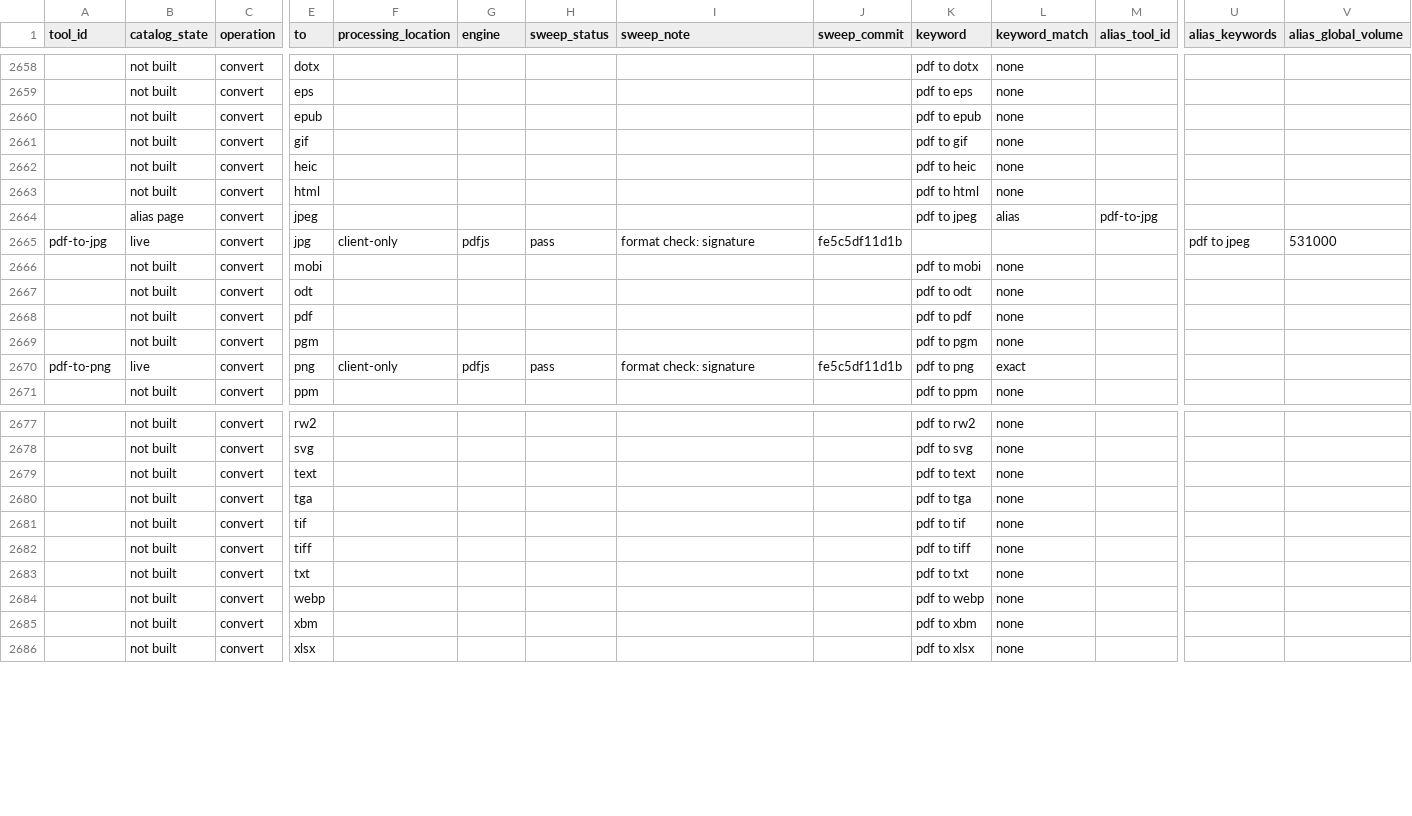
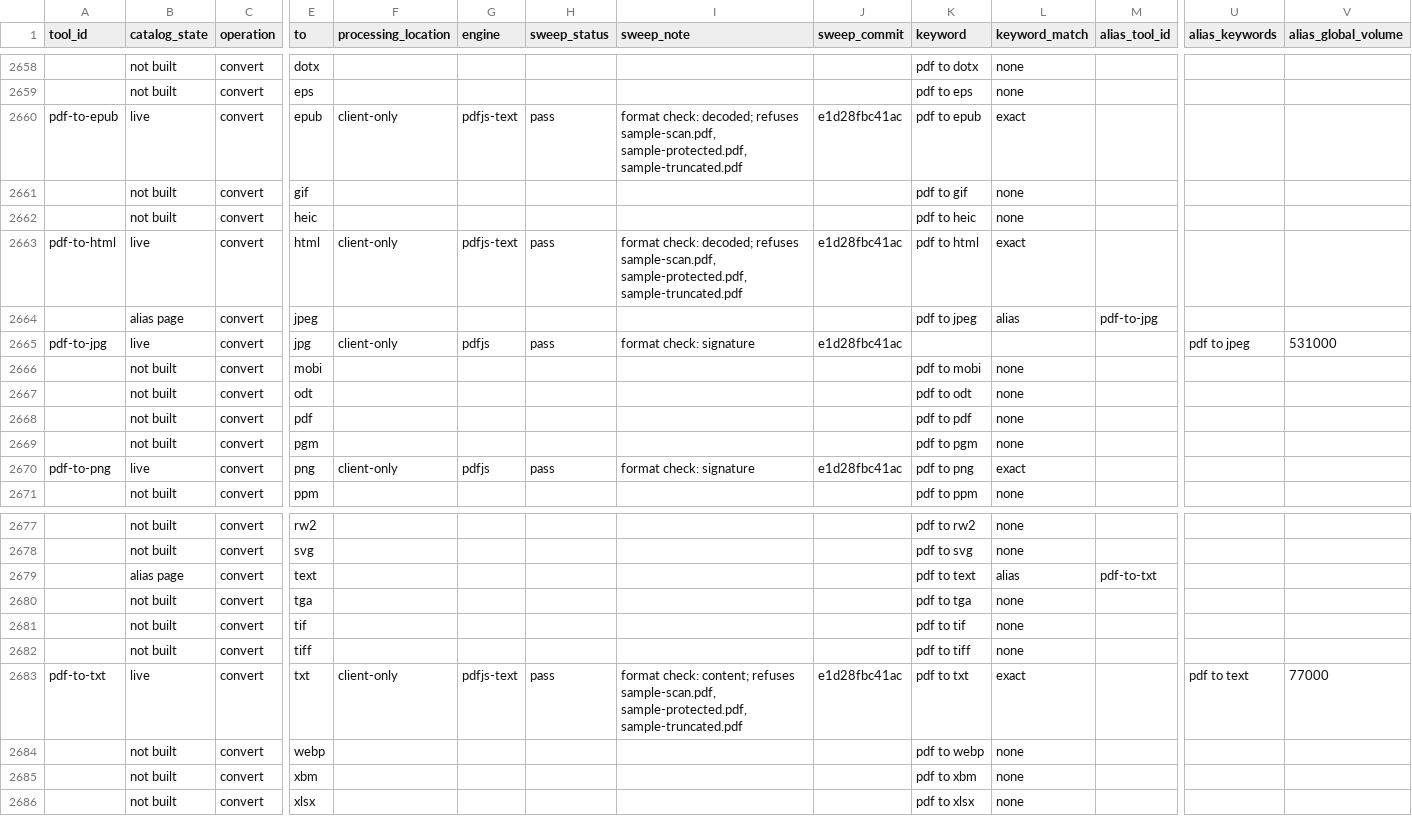
Before and after one commit to serpcompany/tools.serp.co, a CSV file: apps/tools/benchmarks/tool-status.csv, drawn as a sheet; only a part is shown, gaps mark what is left out; the diff covers the shown part only; the diff names each change by its address in the sheet, - before the commit and + after, or states it on an @@ line.

```diff
--- a/apps/tools/benchmarks/tool-status.csv
+++ b/apps/tools/benchmarks/tool-status.csv
-A2660 (tool_id): (empty)
+A2660 (tool_id): pdf-to-epub
-B2660 (catalog_state): not built
+B2660 (catalog_state): live
-F2660 (processing_location): (empty)
+F2660 (processing_location): client-only
-G2660 (engine): (empty)
+G2660 (engine): pdfjs-text
-H2660 (sweep_status): (empty)
+H2660 (sweep_status): pass
-I2660 (sweep_note): (empty)
+I2660 (sweep_note): format check: decoded; refuses sample-scan.pdf, sample-protected.pdf, sample-truncated.pdf
-J2660 (sweep_commit): (empty)
+J2660 (sweep_commit): e1d28fbc41ac
-L2660 (keyword_match): none
+L2660 (keyword_match): exact
-A2663 (tool_id): (empty)
+A2663 (tool_id): pdf-to-html
-B2663 (catalog_state): not built
+B2663 (catalog_state): live
-F2663 (processing_location): (empty)
+F2663 (processing_location): client-only
-G2663 (engine): (empty)
+G2663 (engine): pdfjs-text
-H2663 (sweep_status): (empty)
+H2663 (sweep_status): pass
-I2663 (sweep_note): (empty)
+I2663 (sweep_note): format check: decoded; refuses sample-scan.pdf, sample-protected.pdf, sample-truncated.pdf
-J2663 (sweep_commit): (empty)
+J2663 (sweep_commit): e1d28fbc41ac
-L2663 (keyword_match): none
+L2663 (keyword_match): exact
-J2665 (sweep_commit): fe5c5df11d1b
+J2665 (sweep_commit): e1d28fbc41ac
-J2670 (sweep_commit): fe5c5df11d1b
+J2670 (sweep_commit): e1d28fbc41ac
-B2679 (catalog_state): not built
+B2679 (catalog_state): alias page
-L2679 (keyword_match): none
+L2679 (keyword_match): alias
-M2679 (alias_tool_id): (empty)
+M2679 (alias_tool_id): pdf-to-txt
-A2683 (tool_id): (empty)
+A2683 (tool_id): pdf-to-txt
-B2683 (catalog_state): not built
+B2683 (catalog_state): live
-F2683 (processing_location): (empty)
+F2683 (processing_location): client-only
-G2683 (engine): (empty)
+G2683 (engine): pdfjs-text
-H2683 (sweep_status): (empty)
+H2683 (sweep_status): pass
-I2683 (sweep_note): (empty)
+I2683 (sweep_note): format check: content; refuses sample-scan.pdf, sample-protected.pdf, sample-truncated.pdf
-J2683 (sweep_commit): (empty)
+J2683 (sweep_commit): e1d28fbc41ac
-L2683 (keyword_match): none
+L2683 (keyword_match): exact
-U2683 (alias_keywords): (empty)
+U2683 (alias_keywords): pdf to text
-V2683 (alias_global_volume): (empty)
+V2683 (alias_global_volume): 77000
```
Also changed, not shown: 2 edited cells elsewhere in this file, 1 other file.
